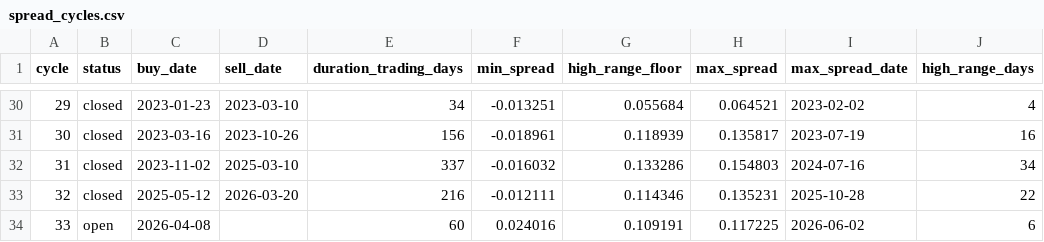
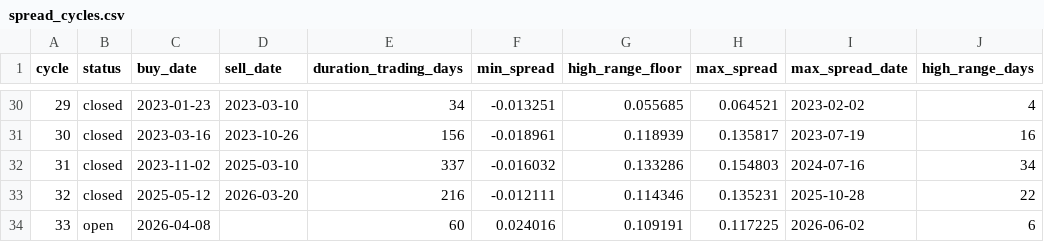
Before and after one commit to AIPeterLab/spy-sso-signal-desk, a CSV file: data/spread_cycles.csv, drawn as a sheet; only a part is shown, gaps mark what is left out; the diff covers the shown part only; the diff names each change by its address in the sheet, - before the commit and + after, or states it on an @@ line.

```diff
--- a/data/spread_cycles.csv
+++ b/data/spread_cycles.csv
-G30 (high_range_floor): 0.055684
+G30 (high_range_floor): 0.055685
```
Also changed, not shown: 16 edited cells elsewhere in this file, data/calendar_cycles.csv, 2 other files.
